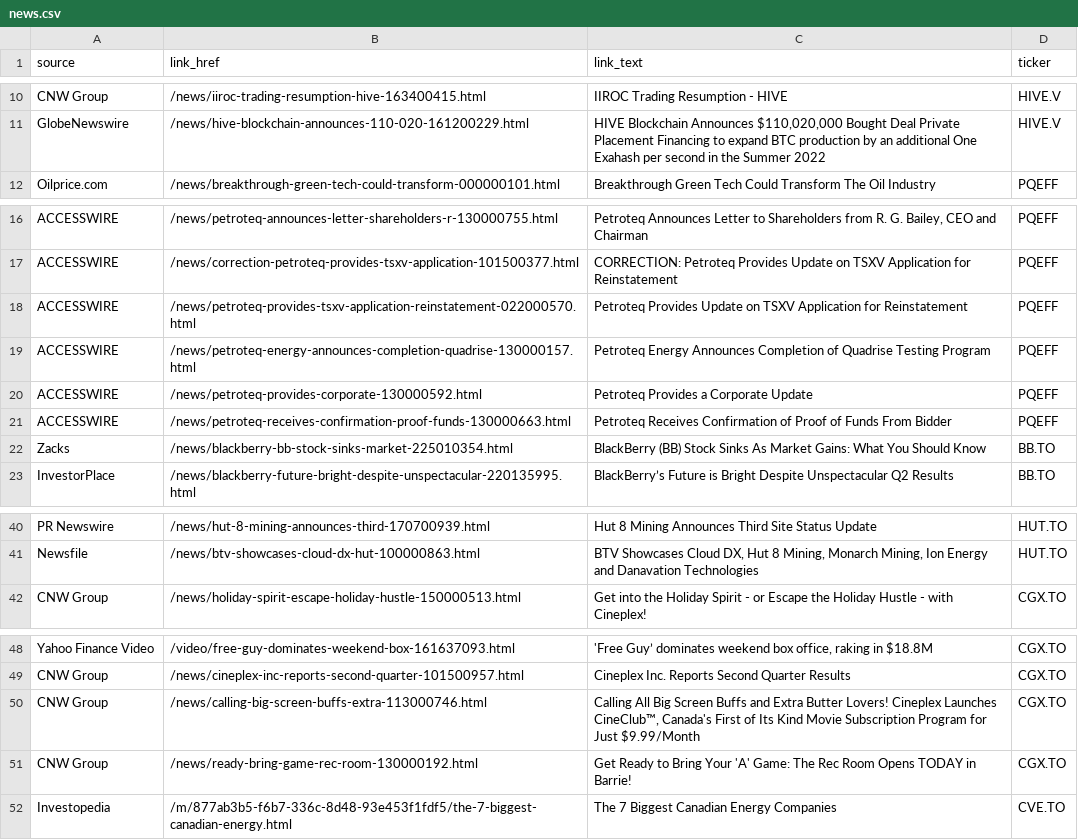
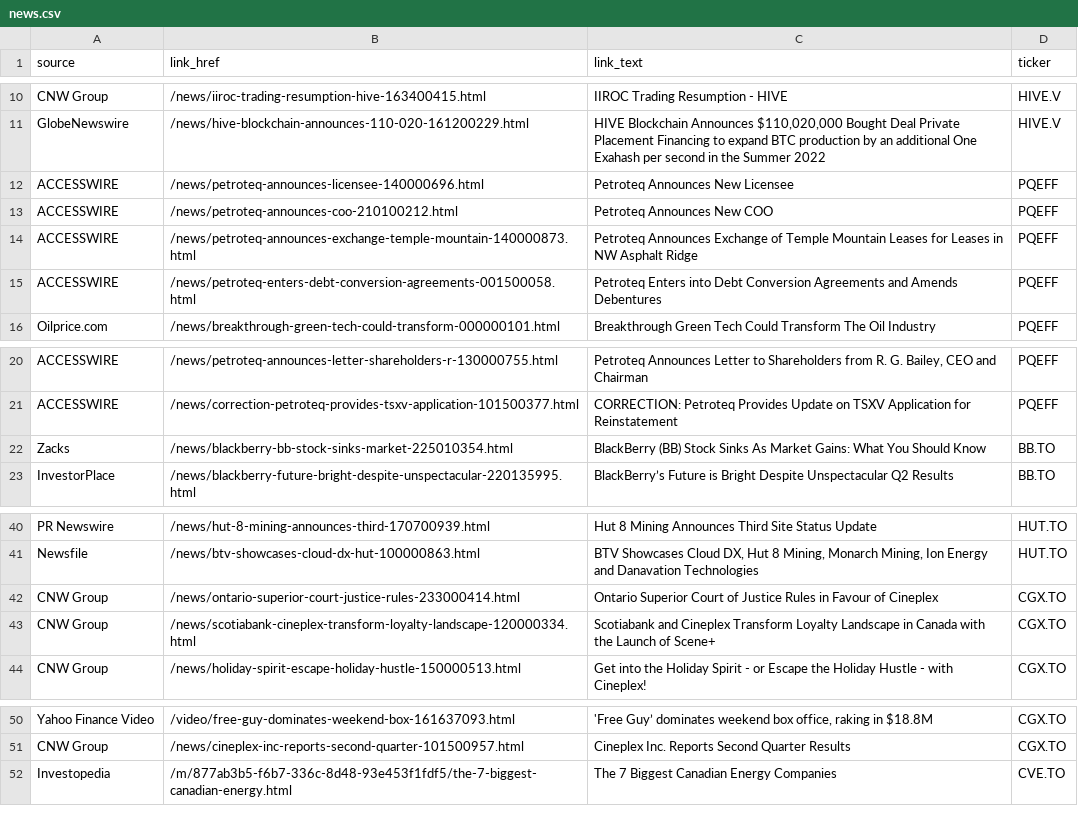
Before and after one commit to dli-invest/halts_and_news, a CSV file: news.csv, drawn as a sheet; only a part is shown, gaps mark what is left out.

```diff
--- a/news.csv
+++ b/news.csv
@@ -11,2 +11,6 @@ CNW Group,/news/iiroc-trading-resumption-hive-163400415.html,IIROC Trading Resum
 GlobeNewswire,/news/hive-blockchain-announces-110-020-161200229.html,"HIVE Blockchain Announces $110,020,000 Bought Deal Private Placement Financing to expand BTC production by an additional One Exahash per second in the Summer 2022",HIVE.V
+ACCESSWIRE,/news/petroteq-announces-licensee-140000696.html,Petroteq Announces New Licensee,PQEFF
+ACCESSWIRE,/news/petroteq-announces-coo-210100212.html,Petroteq Announces New COO,PQEFF
+ACCESSWIRE,/news/petroteq-announces-exchange-temple-mountain-140000873.html,Petroteq Announces Exchange of Temple Mountain Leases for Leases in NW Asphalt Ridge,PQEFF
+ACCESSWIRE,/news/petroteq-enters-debt-conversion-agreements-001500058.html,Petroteq Enters into Debt Conversion Agreements and Amends Debentures,PQEFF
 Oilprice.com,/news/breakthrough-green-tech-could-transform-000000101.html,Breakthrough Green Tech Could Transform The Oil Industry,PQEFF
@@ -17,6 +21,2 @@ ACCESSWIRE,/news/petroteq-announces-letter-shareholders-r-130000755.html,"Petrot
 ACCESSWIRE,/news/correction-petroteq-provides-tsxv-application-101500377.html,CORRECTION: Petroteq Provides Update on TSXV Application for Reinstatement,PQEFF
-ACCESSWIRE,/news/petroteq-provides-tsxv-application-reinstatement-022000570.html,Petroteq Provides Update on TSXV Application for Reinstatement,PQEFF
-ACCESSWIRE,/news/petroteq-energy-announces-completion-quadrise-130000157.html,Petroteq Energy Announces Completion of Quadrise Testing Program,PQEFF
-ACCESSWIRE,/news/petroteq-provides-corporate-130000592.html,Petroteq Provides a Corporate Update,PQEFF
-ACCESSWIRE,/news/petroteq-receives-confirmation-proof-funds-130000663.html,Petroteq Receives Confirmation of Proof of Funds From Bidder,PQEFF
 Zacks,/news/blackberry-bb-stock-sinks-market-225010354.html,BlackBerry (BB) Stock Sinks As Market Gains: What You Should Know,BB.TO
@@ -41,2 +41,4 @@ PR Newswire,/news/hut-8-mining-announces-third-170700939.html,Hut 8 Mining Annou
 Newsfile,/news/btv-showcases-cloud-dx-hut-100000863.html,"BTV Showcases Cloud DX, Hut 8 Mining, Monarch Mining, Ion Energy and Danavation Technologies",HUT.TO
+CNW Group,/news/ontario-superior-court-justice-rules-233000414.html,Ontario Superior Court of Justice Rules in Favour of Cineplex,CGX.TO
+CNW Group,/news/scotiabank-cineplex-transform-loyalty-landscape-120000334.html,Scotiabank and Cineplex Transform Loyalty Landscape in Canada with the Launch of Scene+,CGX.TO
 CNW Group,/news/holiday-spirit-escape-holiday-hustle-150000513.html,Get into the Holiday Spirit - or Escape the Holiday Hustle - with Cineplex!,CGX.TO
@@ -49,4 +51,2 @@ Yahoo Finance Video,/video/free-guy-dominates-weekend-box-161637093.html,"'Free
 CNW Group,/news/cineplex-inc-reports-second-quarter-101500957.html,Cineplex Inc. Reports Second Quarter Results,CGX.TO
-CNW Group,/news/calling-big-screen-buffs-extra-113000746.html,"Calling All Big Screen Buffs and Extra Butter Lovers! Cineplex Launches CineClub™, Canada's First of Its Kind Movie Subscription Program for Just $9.99/Month",CGX.TO
-CNW Group,/news/ready-bring-game-rec-room-130000192.html,Get Ready to Bring Your 'A' Game: The Rec Room Opens TODAY in Barrie!,CGX.TO
 Investopedia,/m/877ab3b5-f6b7-336c-8d48-93e453f1fdf5/the-7-biggest-canadian-energy.html,The 7 Biggest Canadian Energy Companies,CVE.TO
```
Also changed, not shown: full_news.csv.
